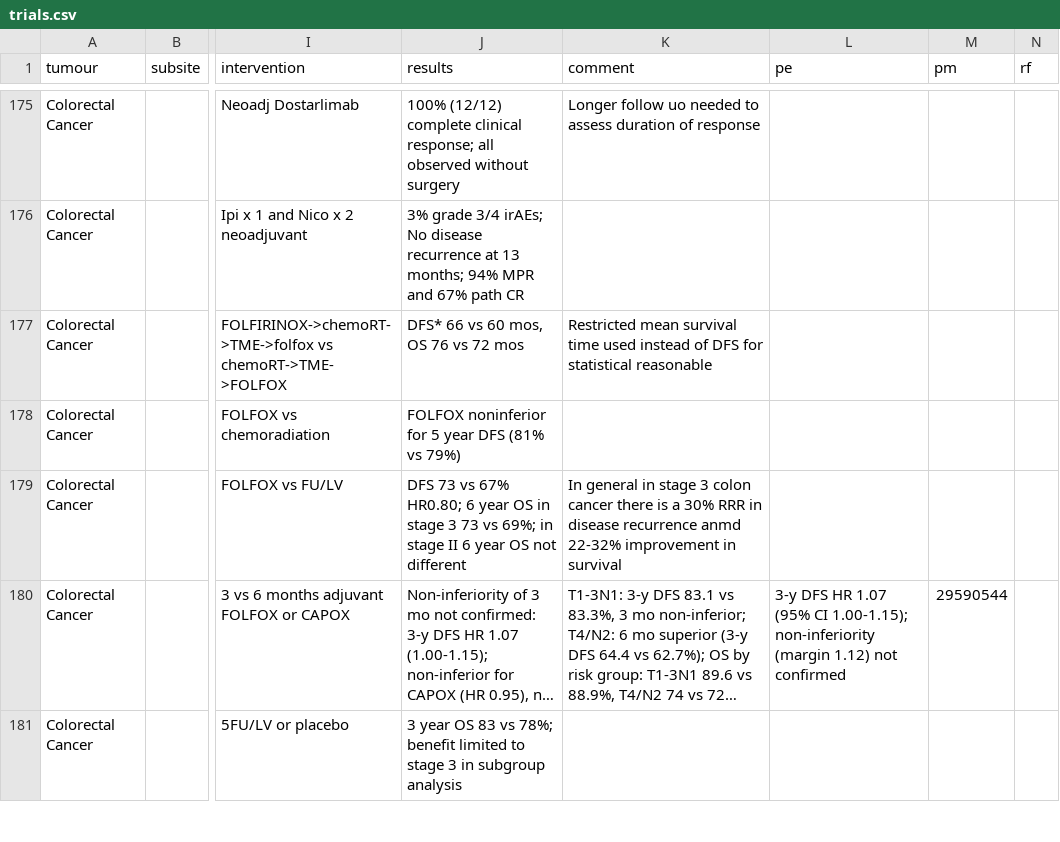
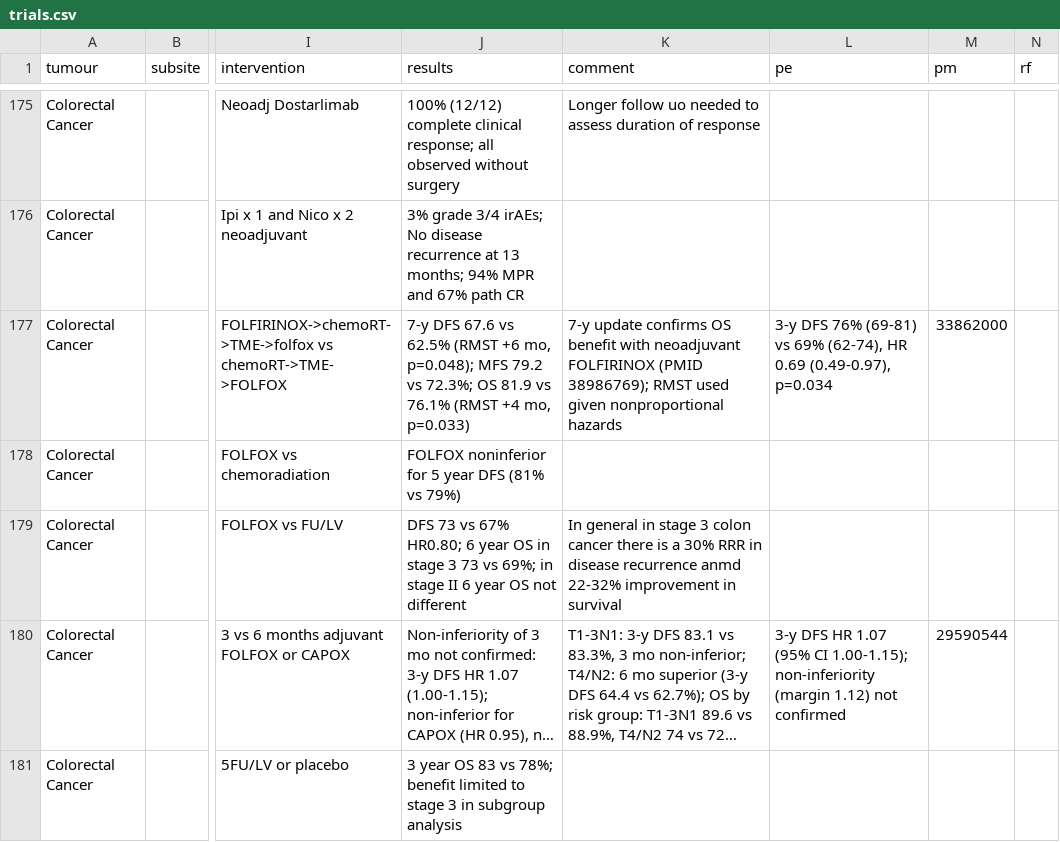
Before and after one commit to david7254672/landmark-trials, a CSV file: data/trials.csv, drawn as a sheet; only a part is shown, gaps mark what is left out; long unchanged cells end in …; the diff covers the shown part only; the diff names each change by its address in the sheet, - before the commit and + after, or states it on an @@ line.

```diff
--- a/data/trials.csv
+++ b/data/trials.csv
-J177 (results): DFS* 66 vs 60 mos, OS 76 vs 72 mos
+J177 (results): 7-y DFS 67.6 vs 62.5% (RMST +6 mo, p=0.048); MFS 79.2 vs 72.3%; OS 81.9 vs 76.1% (RMST +4 mo, p=0.033)
-K177 (comment): Restricted mean survival time used instead of DFS for statistical reasonable
+K177 (comment): 7-y update confirms OS benefit with neoadjuvant FOLFIRINOX (PMID 38986769); RMST used given nonproportional hazards
-L177 (pe): (empty)
+L177 (pe): 3-y DFS 76% (69-81) vs 69% (62-74), HR 0.69 (0.49-0.97), p=0.034
-M177 (pm): (empty)
+M177 (pm): 33862000
```
Also changed, not shown: 16 edited cells elsewhere in this file, 1 other file.
